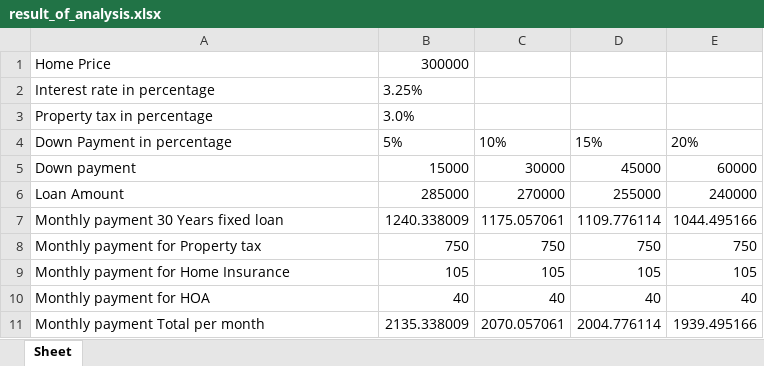
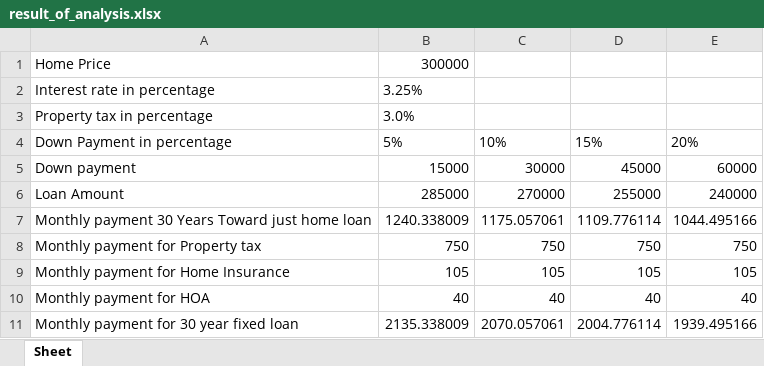
Before and after one commit to mohammadimtiazz/MortageAnalysis, an Excel workbook: result_of_analysis.xlsx, sheet Sheet, drawn as a sheet; values as stored, in another font and other column widths than the file's, no borders; the diff names each change by its address in the sheet, - before the commit and + after, or states it on an @@ line.

```diff
--- a/result_of_analysis.xlsx (sheet Sheet)
+++ b/result_of_analysis.xlsx (sheet Sheet)
-A7: Monthly payment 30 Years fixed loan
+A7: Monthly payment 30 Years Toward just home loan
-A11: Monthly payment Total per month
+A11: Monthly payment for 30 year fixed loan
```
Also changed, not shown: 1 other file.
